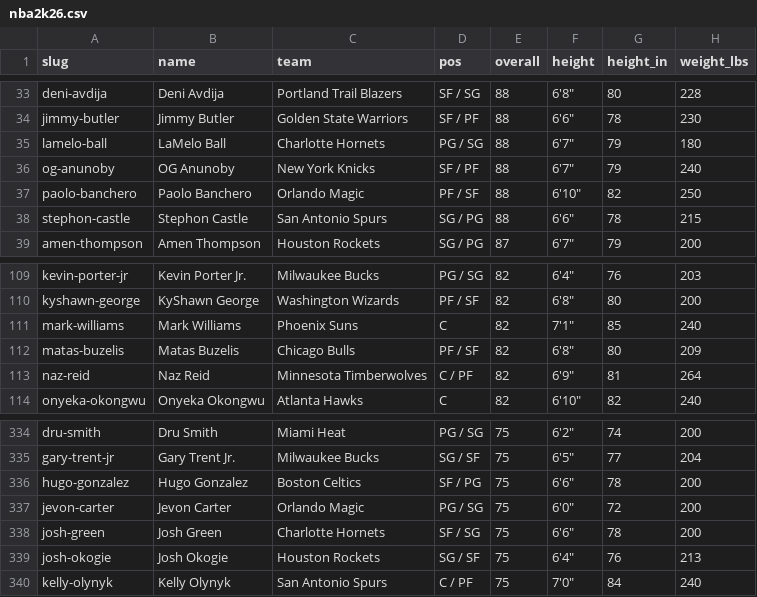
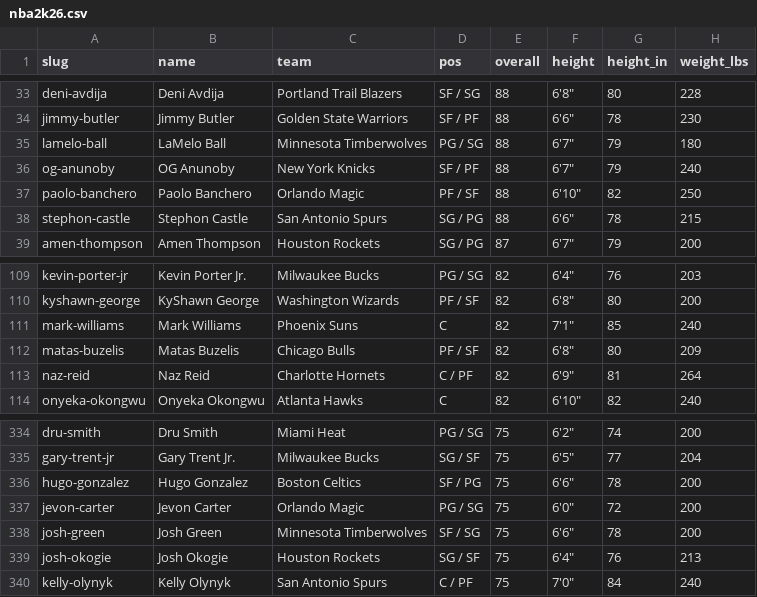
Before and after one commit to chadscriver/nba2k-statle, a CSV file: data/nba2k26.csv, drawn as a sheet; only a part is shown, gaps mark what is left out; the diff names each change by its address in the sheet, - before the commit and + after, or states it on an @@ line.

```diff
--- a/data/nba2k26.csv
+++ b/data/nba2k26.csv
-C35 (team): Charlotte Hornets
+C35 (team): Minnesota Timberwolves
-C113 (team): Minnesota Timberwolves
+C113 (team): Charlotte Hornets
-C338 (team): Charlotte Hornets
+C338 (team): Minnesota Timberwolves
```
Also changed, not shown: 1 other file.
